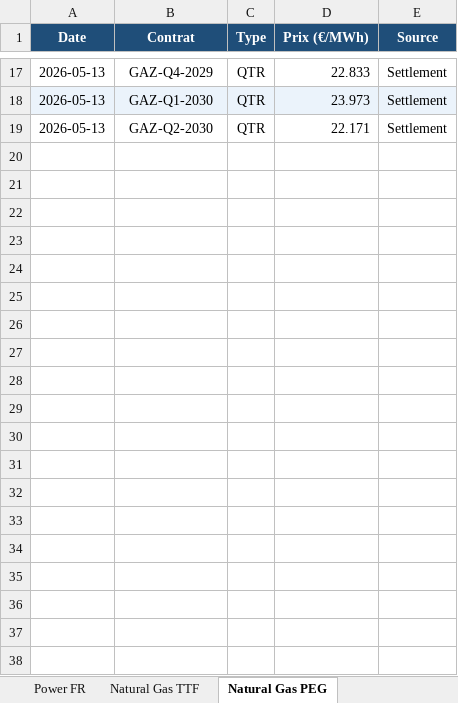
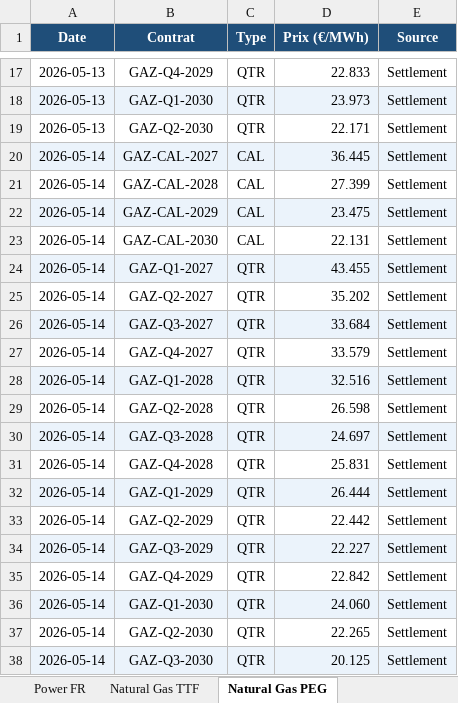
Before and after one commit to CapitoleEnergie/Automatisation-EEX, an Excel workbook: data/eex_prix.xlsx, sheet Natural Gas PEG, drawn as a sheet; only a part is shown, gaps mark what is left out; values as stored, in another font and other column widths than the file's, no borders; the diff covers the shown part only; the diff names each change by its address in the sheet, - before the commit and + after, or states it on an @@ line.

```diff
--- a/data/eex_prix.xlsx (sheet Natural Gas PEG)
+++ b/data/eex_prix.xlsx (sheet Natural Gas PEG)
+row 20: 2026-05-14 | GAZ-CAL-2027 | CAL | 36.445 | Settlement
+row 21: 2026-05-14 | GAZ-CAL-2028 | CAL | 27.399 | Settlement
+row 22: 2026-05-14 | GAZ-CAL-2029 | CAL | 23.475 | Settlement
+row 23: 2026-05-14 | GAZ-CAL-2030 | CAL | 22.131 | Settlement
+row 24: 2026-05-14 | GAZ-Q1-2027 | QTR | 43.455 | Settlement
+row 25: 2026-05-14 | GAZ-Q2-2027 | QTR | 35.202 | Settlement
+row 26: 2026-05-14 | GAZ-Q3-2027 | QTR | 33.684 | Settlement
+row 27: 2026-05-14 | GAZ-Q4-2027 | QTR | 33.579 | Settlement
+row 28: 2026-05-14 | GAZ-Q1-2028 | QTR | 32.516 | Settlement
+row 29: 2026-05-14 | GAZ-Q2-2028 | QTR | 26.598 | Settlement
+row 30: 2026-05-14 | GAZ-Q3-2028 | QTR | 24.697 | Settlement
+row 31: 2026-05-14 | GAZ-Q4-2028 | QTR | 25.831 | Settlement
+row 32: 2026-05-14 | GAZ-Q1-2029 | QTR | 26.444 | Settlement
+row 33: 2026-05-14 | GAZ-Q2-2029 | QTR | 22.442 | Settlement
+row 34: 2026-05-14 | GAZ-Q3-2029 | QTR | 22.227 | Settlement
+row 35: 2026-05-14 | GAZ-Q4-2029 | QTR | 22.842 | Settlement
+row 36: 2026-05-14 | GAZ-Q1-2030 | QTR | 24.060 | Settlement
+row 37: 2026-05-14 | GAZ-Q2-2030 | QTR | 22.265 | Settlement
+row 38: 2026-05-14 | GAZ-Q3-2030 | QTR | 20.125 | Settlement
```
Also changed, not shown: 19 added rows elsewhere in this sheet, sheet Power FR.
